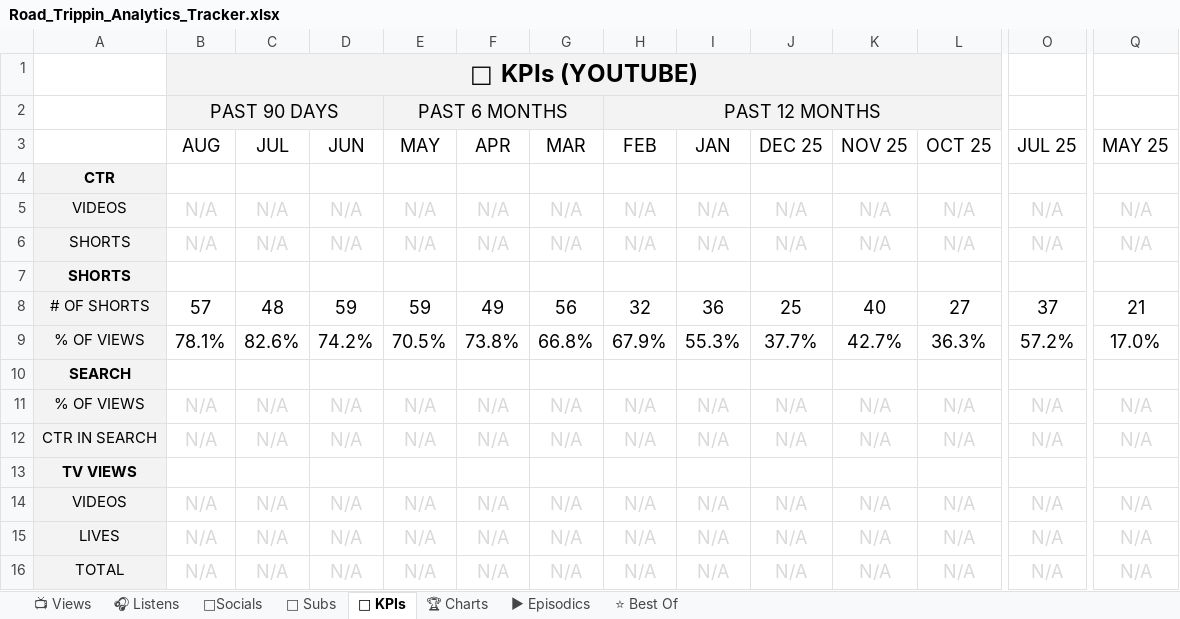
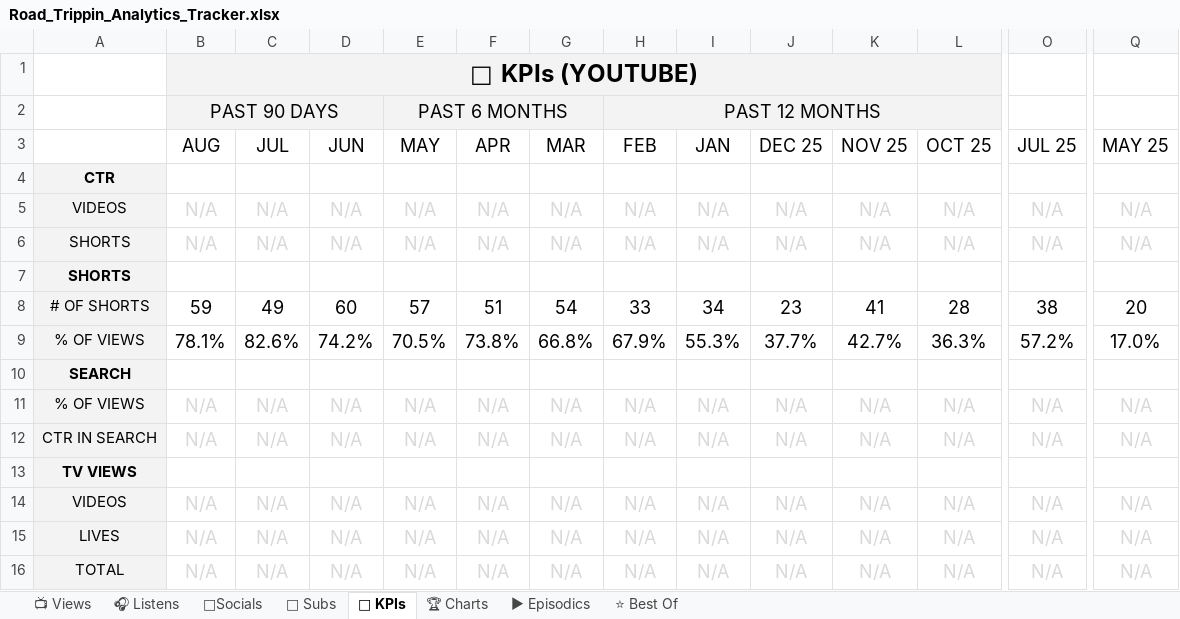
Before and after one commit to raindelaymedia/roadtrippin, an Excel workbook: master/shows/road_trippin/data/Road_Trippin_Analytics_Tracker.xlsx, sheet 🔑 KPIs, drawn as a sheet; only a part is shown, gaps mark what is left out; values as stored, in another font and other column widths than the file's, no borders; the diff names each change by its address in the sheet, - before the commit and + after, or states it on an @@ line.

```diff
--- a/master/shows/road_trippin/data/Road_Trippin_Analytics_Tracker.xlsx (sheet 🔑 KPIs)
+++ b/master/shows/road_trippin/data/Road_Trippin_Analytics_Tracker.xlsx (sheet 🔑 KPIs)
-B8 (AUG): 57
+B8 (AUG): 59
-C8 (JUL): 48
+C8 (JUL): 49
-D8 (JUN): 59
+D8 (JUN): 60
-E8 (MAY): 59
+E8 (MAY): 57
-F8 (APR): 49
+F8 (APR): 51
-G8 (MAR): 56
+G8 (MAR): 54
-H8 (FEB): 32
+H8 (FEB): 33
-I8 (JAN): 36
+I8 (JAN): 34
-J8 (DEC 25): 25
+J8 (DEC 25): 23
-K8 (NOV 25): 40
+K8 (NOV 25): 41
-L8 (OCT 25): 27
+L8 (OCT 25): 28
-O8 (JUL 25): 37
+O8 (JUL 25): 38
-Q8 (MAY 25): 21
+Q8 (MAY 25): 20
```
Also changed, not shown: sheet ⭐ Best Of, 8 other files.
